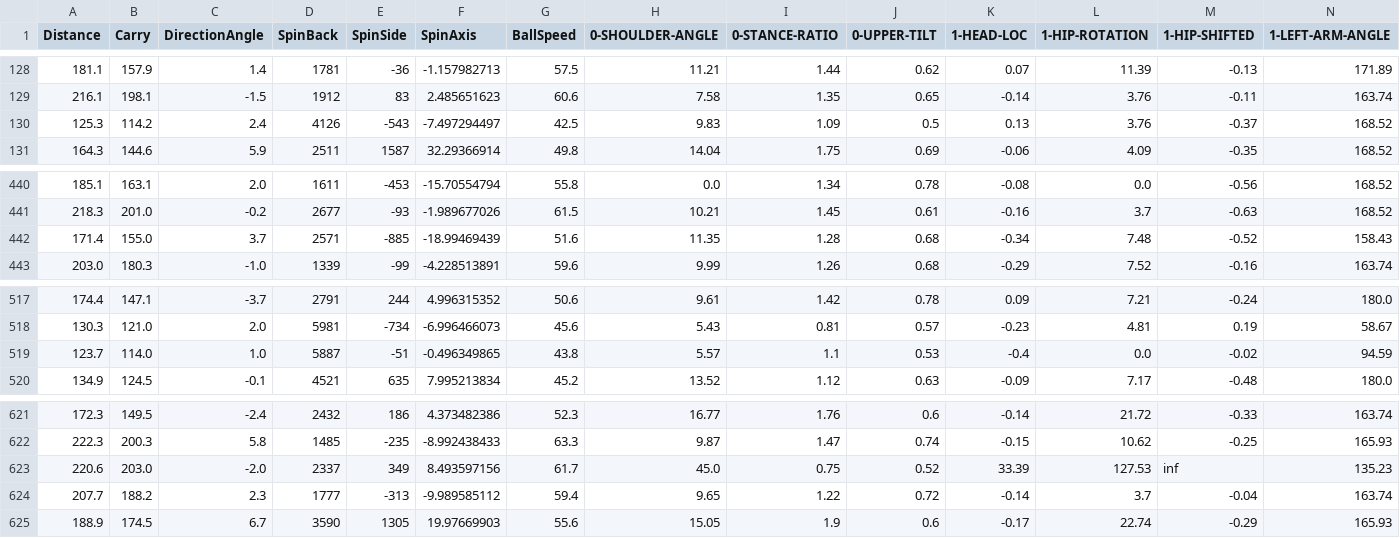
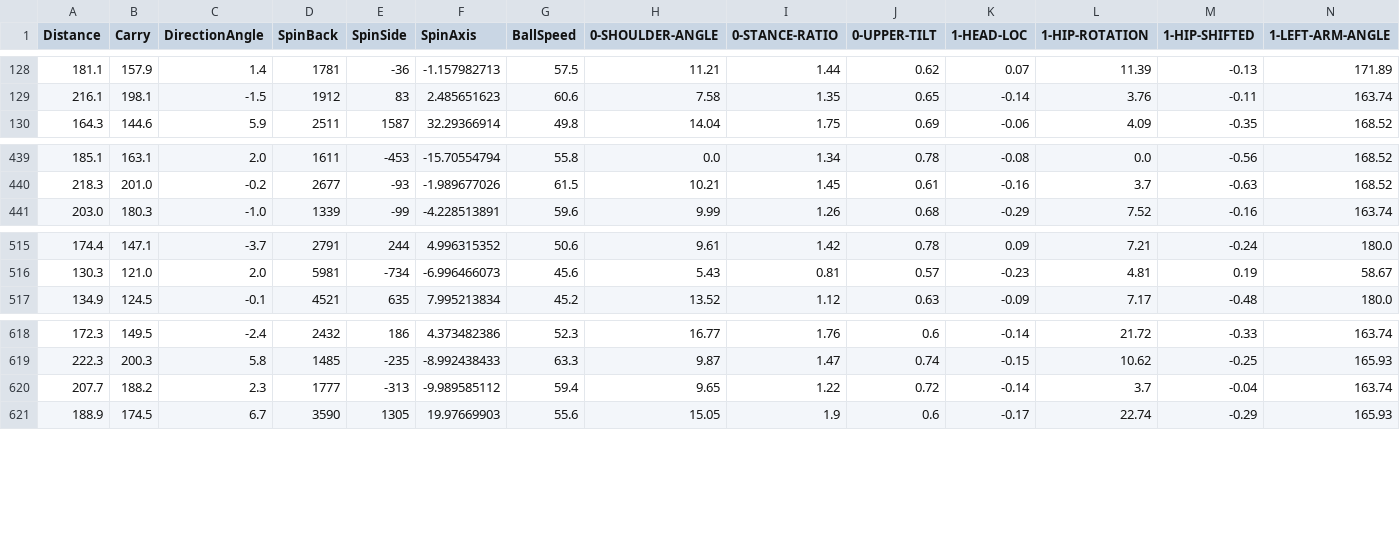
Before and after one commit to CS206G2T3/Parvision, a CSV file: golf_ai_coach/data/preprocessed_CaddieSet.csv, drawn as a sheet; only a part is shown, gaps mark what is left out; rows hold the shown columns only; the diff names each change by its address in the sheet, - before the commit and + after, or states it on an @@ line.

Commit message:
Posture Labelling and Dataset Preprocessing

```diff
--- a/golf_ai_coach/data/preprocessed_CaddieSet.csv
+++ b/golf_ai_coach/data/preprocessed_CaddieSet.csv
-row 130: 125.3 | 114.2 | 2.4 | 4126 | -543 | -7.497294497 | 42.5 | 9.83 | 1.09 | 0.5 | 0.13 | 3.76 | -0.37 | 168.52
-row 442: 171.4 | 155.0 | 3.7 | 2571 | -885 | -18.99469439 | 51.6 | 11.35 | 1.28 | 0.68 | -0.34 | 7.48 | -0.52 | 158.43
-row 519: 123.7 | 114.0 | 1.0 | 5887 | -51 | -0.496349865 | 43.8 | 5.57 | 1.1 | 0.53 | -0.4 | 0.0 | -0.02 | 94.59
-row 623: 220.6 | 203.0 | -2.0 | 2337 | 349 | 8.493597156 | 61.7 | 45.0 | 0.75 | 0.52 | 33.39 | 127.53 | inf | 135.23
```
Also changed, not shown: 5 other files.
